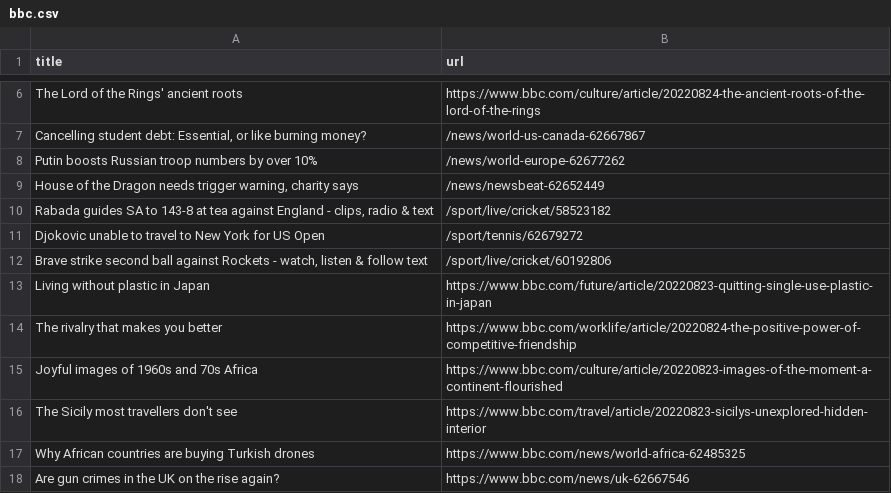
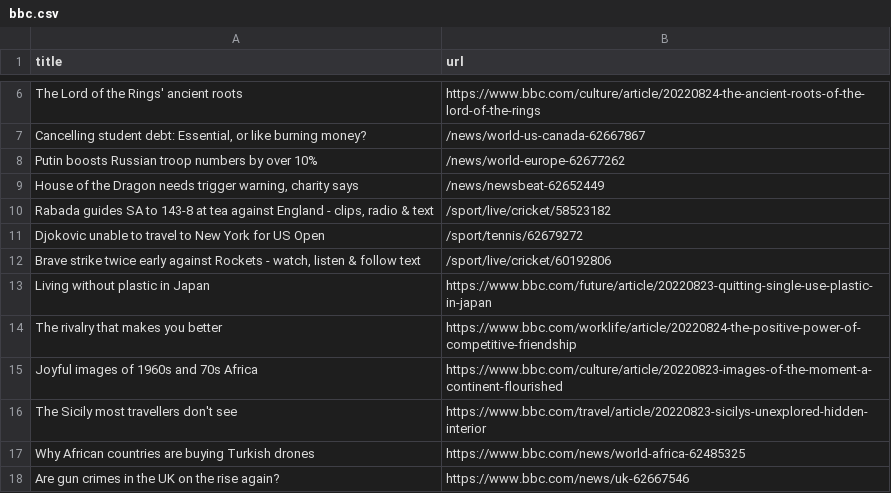
Before and after one commit to AyukaAK/automatic-scraper-bbc, a CSV file: bbc.csv, drawn as a sheet; only a part is shown, gaps mark what is left out.

```diff
--- a/bbc.csv
+++ b/bbc.csv
@@ -11,3 +11,3 @@ Putin boosts Russian troop numbers by over 10%,/news/world-europe-62677262
 Djokovic unable to travel to New York for US Open,/sport/tennis/62679272
-"Brave strike second ball against Rockets - watch, listen & follow text",/sport/live/cricket/60192806
+"Brave strike twice early against Rockets - watch, listen & follow text",/sport/live/cricket/60192806
 Living without plastic in Japan,https://www.bbc.com/future/article/20220823-quitting-single-use-plastic-in-japan
```
